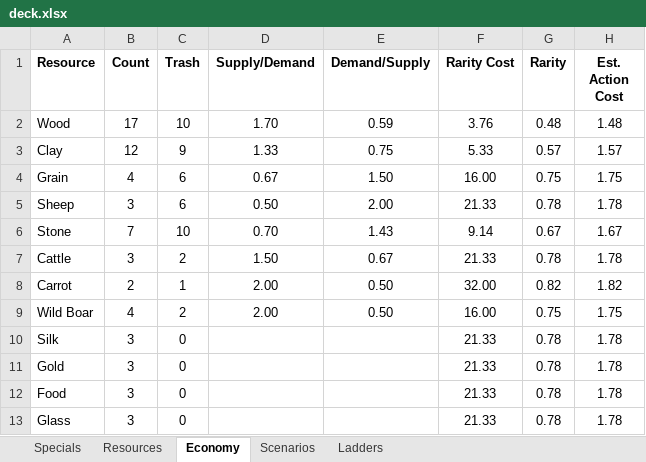
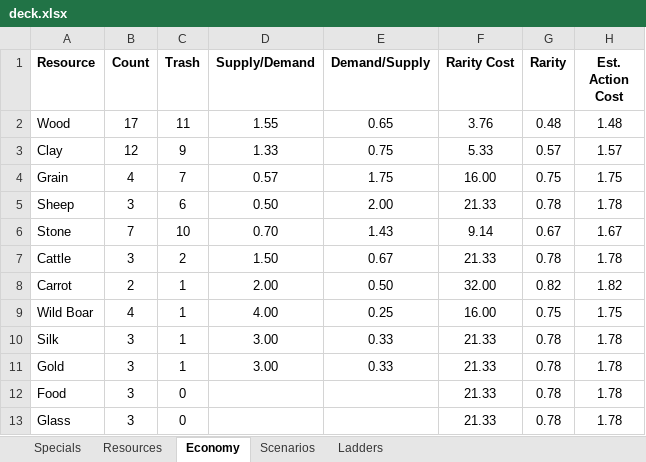
Before and after one commit to andymeneely/victory-point-salad, an Excel workbook: data/deck.xlsx, sheet Economy, drawn as a sheet; values as stored, in another font and other column widths than the file's, no borders; the diff names each change by its address in the sheet, - before the commit and + after, or states it on an @@ line.

```diff
--- a/data/deck.xlsx (sheet Economy)
+++ b/data/deck.xlsx (sheet Economy)
-C2 (Trash): 10
+C2 (Trash): 11
-D2 (Supply/Demand): 1.70
+D2 (Supply/Demand): 1.55
-E2 (Demand/Supply): 0.59
+E2 (Demand/Supply): 0.65
-C4 (Trash): 6
+C4 (Trash): 7
-D4 (Supply/Demand): 0.67
+D4 (Supply/Demand): 0.57
-E4 (Demand/Supply): 1.50
+E4 (Demand/Supply): 1.75
-C9 (Trash): 2
+C9 (Trash): 1
-D9 (Supply/Demand): 2.00
+D9 (Supply/Demand): 4.00
-E9 (Demand/Supply): 0.50
+E9 (Demand/Supply): 0.25
-C10:C11 (Trash): 0
+C10:C11 (Trash): 1
-D10:D11 (Supply/Demand): (empty)
+D10:D11 (Supply/Demand): 3.00
-E10:E11 (Demand/Supply): (empty)
+E10:E11 (Demand/Supply): 0.33
```
Also changed, not shown: sheet Specials, sheet Scenarios, formulas that keep their value, 2 other files.
